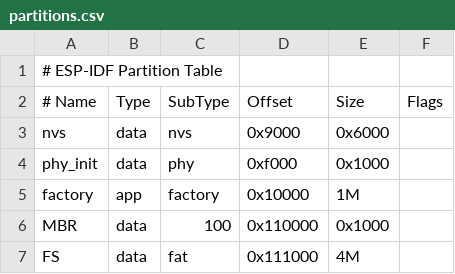
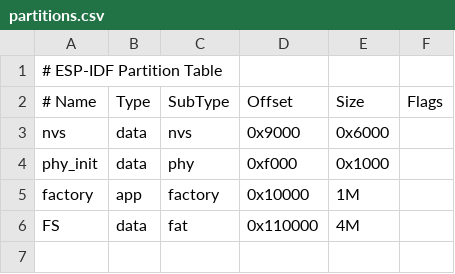
Before and after one commit to julia-gro/ESP32-S3_Flash-Drive-Emulator, a CSV file: partitions.csv, drawn as a sheet.

```diff
--- a/partitions.csv
+++ b/partitions.csv
@@ -5,3 +5,2 @@ phy_init, data, phy,     0xf000,  0x1000,
 factory,  app,  factory, 0x10000, 1M,
-MBR,      data, 100,   0x110000, 0x1000,
-FS,       data, fat,   0x111000, 4M,
+FS,       data, fat,   0x110000, 4M,
```
Also changed, not shown: 2 other files.
